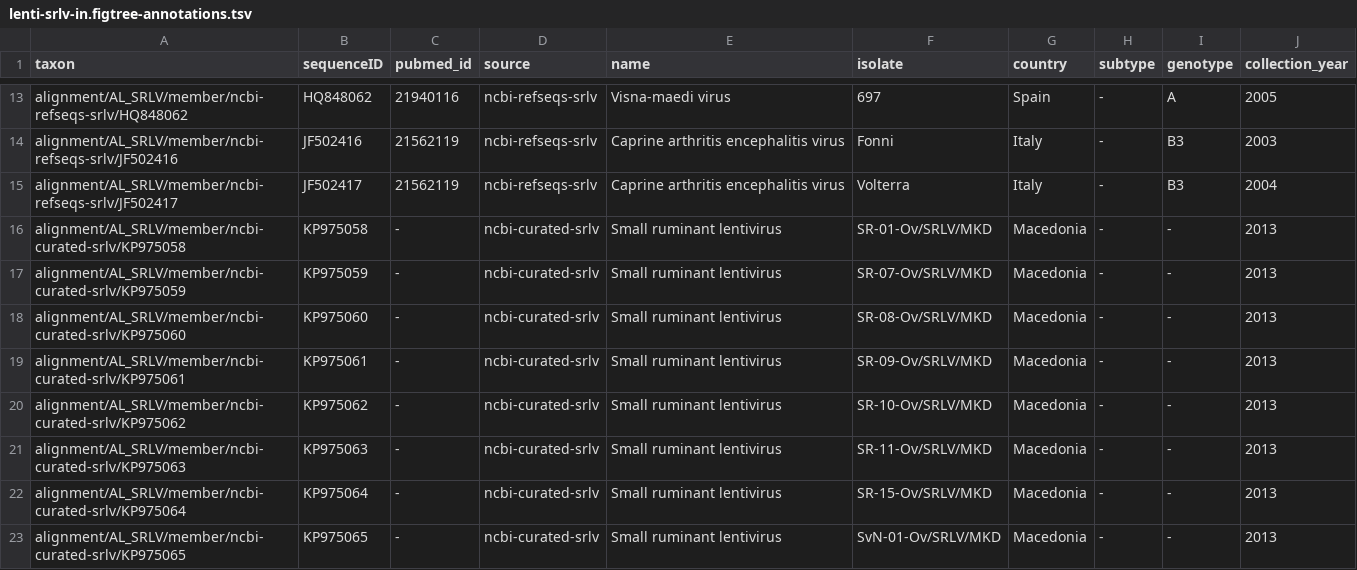
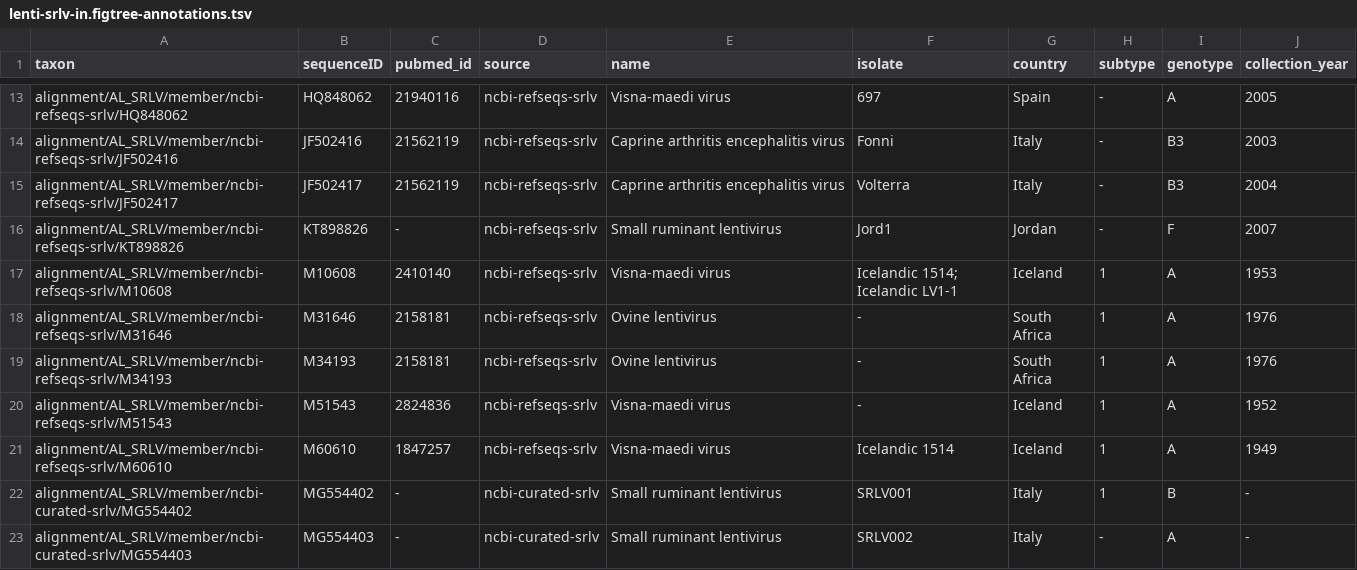
Before and after one commit to giffordlabcvr/Lentivirus-GLUE, a TSV file: trees/main-species/lenti-srlv-in.figtree-annotations.tsv, drawn as a sheet; only a part is shown, gaps mark what is left out; the shorter side is filled out with more unchanged rows; the diff covers the shown part only.

```diff
--- a/trees/main-species/lenti-srlv-in.figtree-annotations.tsv
+++ b/trees/main-species/lenti-srlv-in.figtree-annotations.tsv
@@ -15,9 +15 @@ alignment/AL_SRLV/member/ncbi-refseqs-srlv/JF502416	JF502416	21562119	ncbi-refse
 alignment/AL_SRLV/member/ncbi-refseqs-srlv/JF502417	JF502417	21562119	ncbi-refseqs-srlv	Caprine arthritis encephalitis virus	Volterra	Italy	-	B3	2004
-alignment/AL_SRLV/member/ncbi-curated-srlv/KP975058	KP975058	-	ncbi-curated-srlv	Small ruminant lentivirus	SR-01-Ov/SRLV/MKD	Macedonia	-	-	2013
-alignment/AL_SRLV/member/ncbi-curated-srlv/KP975059	KP975059	-	ncbi-curated-srlv	Small ruminant lentivirus	SR-07-Ov/SRLV/MKD	Macedonia	-	-	2013
-alignment/AL_SRLV/member/ncbi-curated-srlv/KP975060	KP975060	-	ncbi-curated-srlv	Small ruminant lentivirus	SR-08-Ov/SRLV/MKD	Macedonia	-	-	2013
-alignment/AL_SRLV/member/ncbi-curated-srlv/KP975061	KP975061	-	ncbi-curated-srlv	Small ruminant lentivirus	SR-09-Ov/SRLV/MKD	Macedonia	-	-	2013
-alignment/AL_SRLV/member/ncbi-curated-srlv/KP975062	KP975062	-	ncbi-curated-srlv	Small ruminant lentivirus	SR-10-Ov/SRLV/MKD	Macedonia	-	-	2013
-alignment/AL_SRLV/member/ncbi-curated-srlv/KP975063	KP975063	-	ncbi-curated-srlv	Small ruminant lentivirus	SR-11-Ov/SRLV/MKD	Macedonia	-	-	2013
-alignment/AL_SRLV/member/ncbi-curated-srlv/KP975064	KP975064	-	ncbi-curated-srlv	Small ruminant lentivirus	SR-15-Ov/SRLV/MKD	Macedonia	-	-	2013
-alignment/AL_SRLV/member/ncbi-curated-srlv/KP975065	KP975065	-	ncbi-curated-srlv	Small ruminant lentivirus	SvN-01-Ov/SRLV/MKD	Macedonia	-	-	2013
```
Also changed, not shown: 9 removed rows elsewhere in this file, trees/main-species/lenti-srlv-capsid.figtree-annotations.tsv, trees/main-species/lenti-srlv-matrix.figtree-annotations.tsv, 8 other files.
